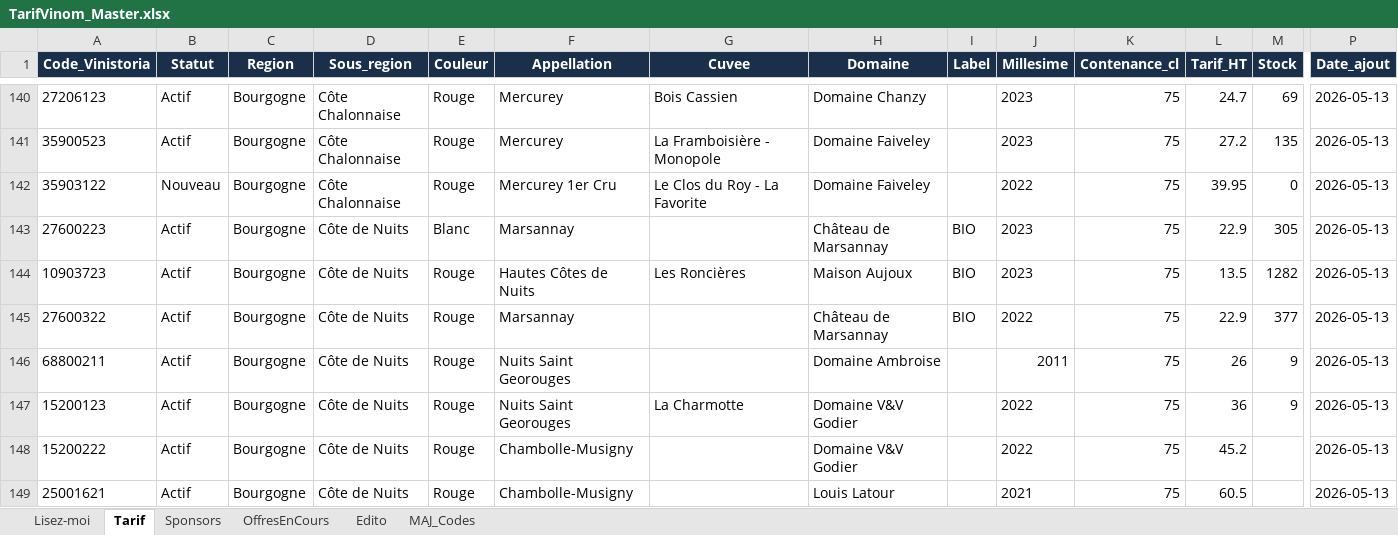
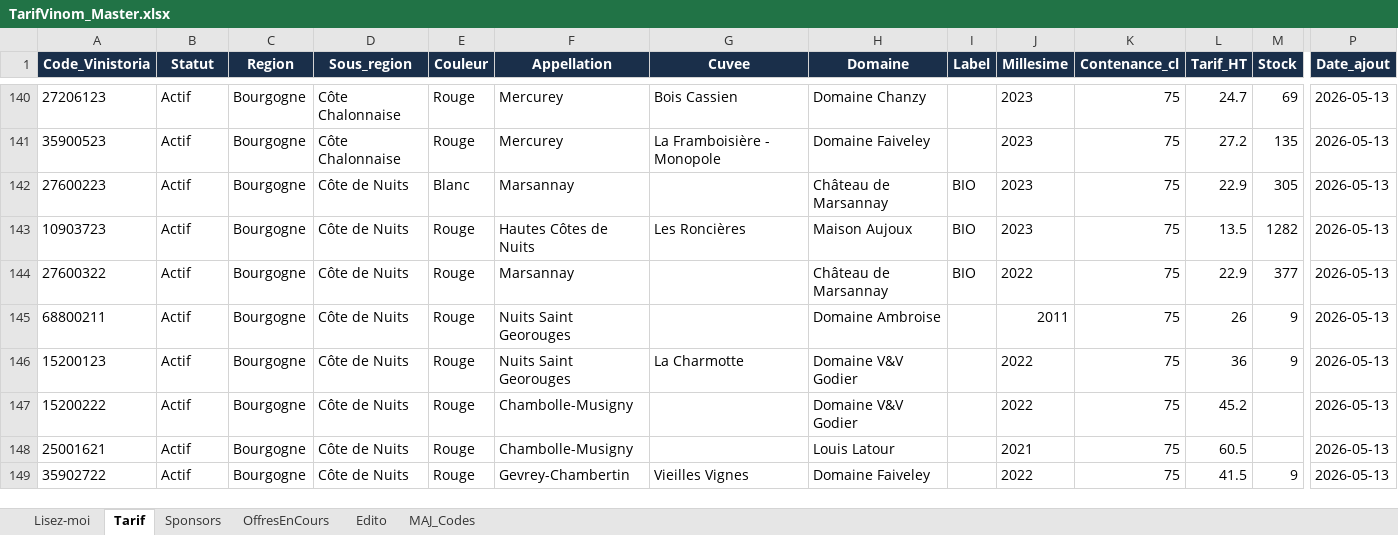
Before and after one commit to NoBullshitDrinks/vinom-tarif, an Excel workbook: data/TarifVinom_Master.xlsx, sheet Tarif, drawn as a sheet; only a part is shown, gaps mark what is left out; the shorter side is filled out with more unchanged rows; values as stored, in another font and other column widths than the file's, no borders; rows hold the shown columns only; the diff names each change by its address in the sheet, - before the commit and + after, or states it on an @@ line.

Commit message:
MAJ tarif via Power Automate

```diff
--- a/data/TarifVinom_Master.xlsx (sheet Tarif)
+++ b/data/TarifVinom_Master.xlsx (sheet Tarif)
-row 142: 35903122 | Nouveau | Bourgogne | Côte Chalonnaise | Rouge | Mercurey 1er Cru | Le Clos du Roy - La Favorite | Domaine Faiveley |  | 2022 | 75 | 39.95 | 0 | 2026-05-13
```
